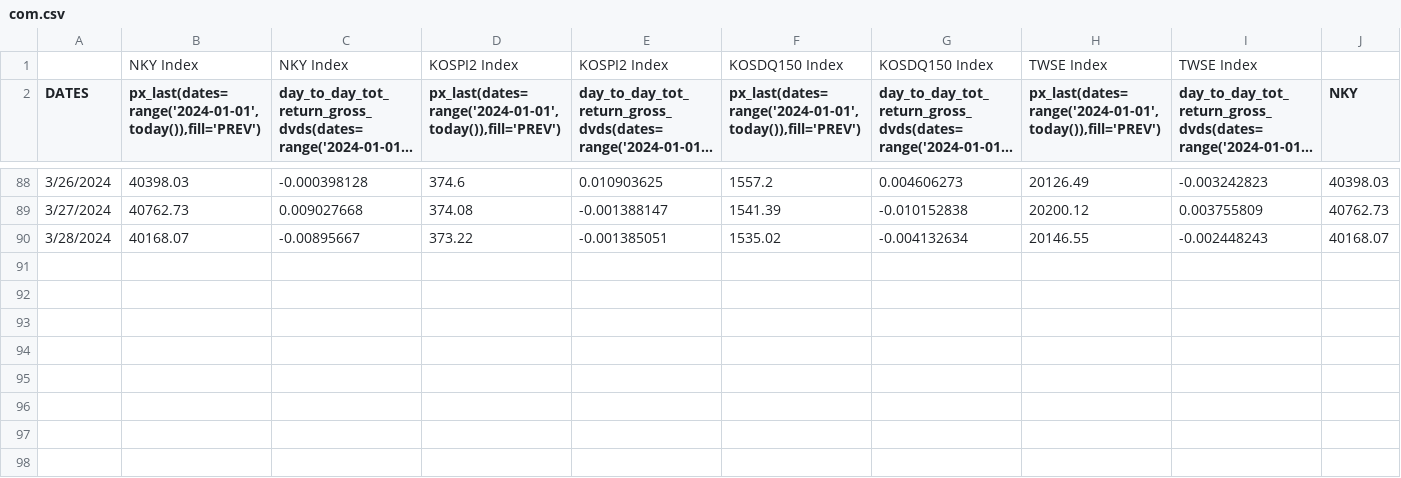
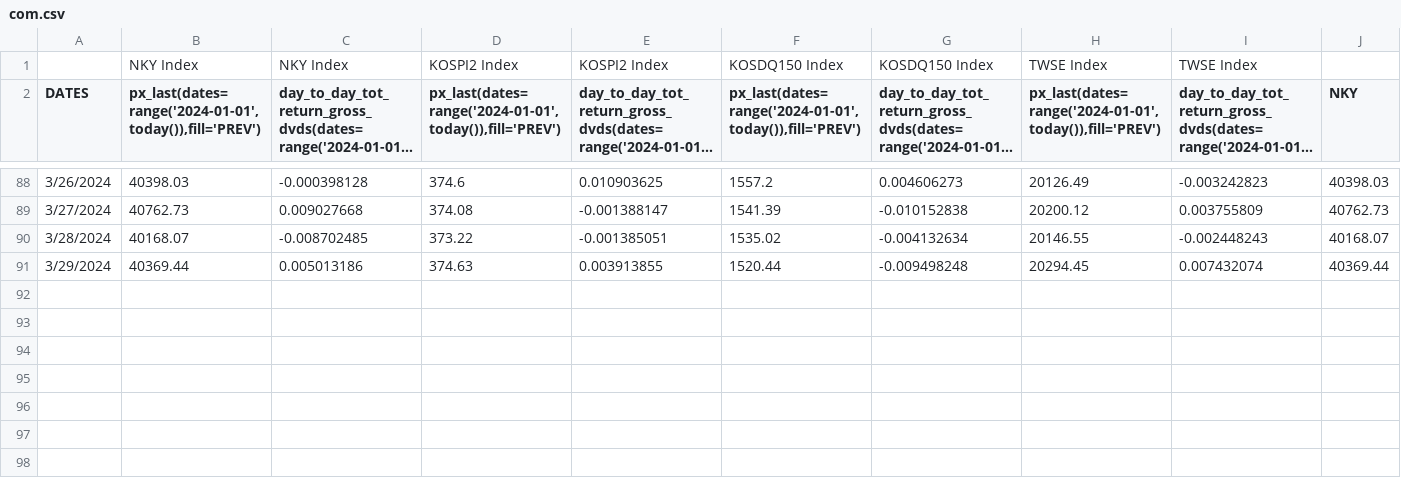
Before and after one commit to jjmerits/Dashboard, a CSV file: com.csv, drawn as a sheet; only a part is shown, gaps mark what is left out; long unchanged cells end in …; removed rows and columns are numbered as before the commit, all else as after; rows hold the shown columns only; the diff names each change by its address in the sheet, - before the commit and + after, or states it on an @@ line.

```diff
--- a/com.csv
+++ b/com.csv
-C90: -0.00895667
+C90: -0.008702485
-row 91: (empty)
-row 92: (empty)
+row 91: 3/29/2024 | 40369.44 | 0.005013186 | 374.63 | 0.003913855 | 1520.44 | -0.009498248 | 20294.45 | 0.007432074 | 40369.44
+row 92: (empty)
```
Also changed, not shown: dash.csv.
